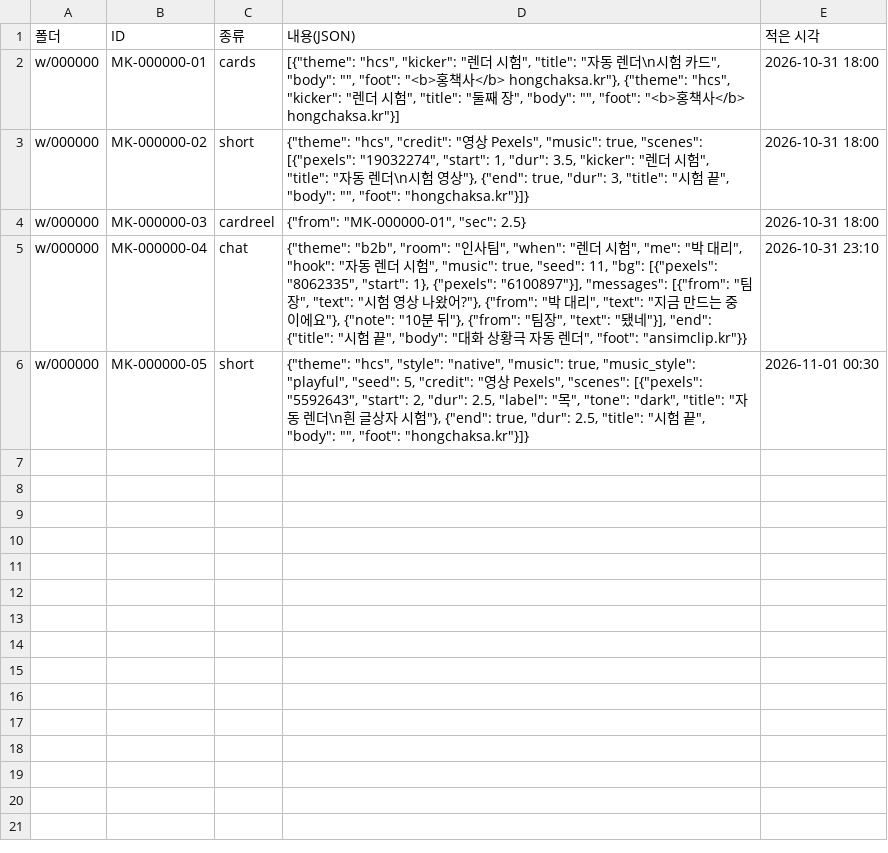
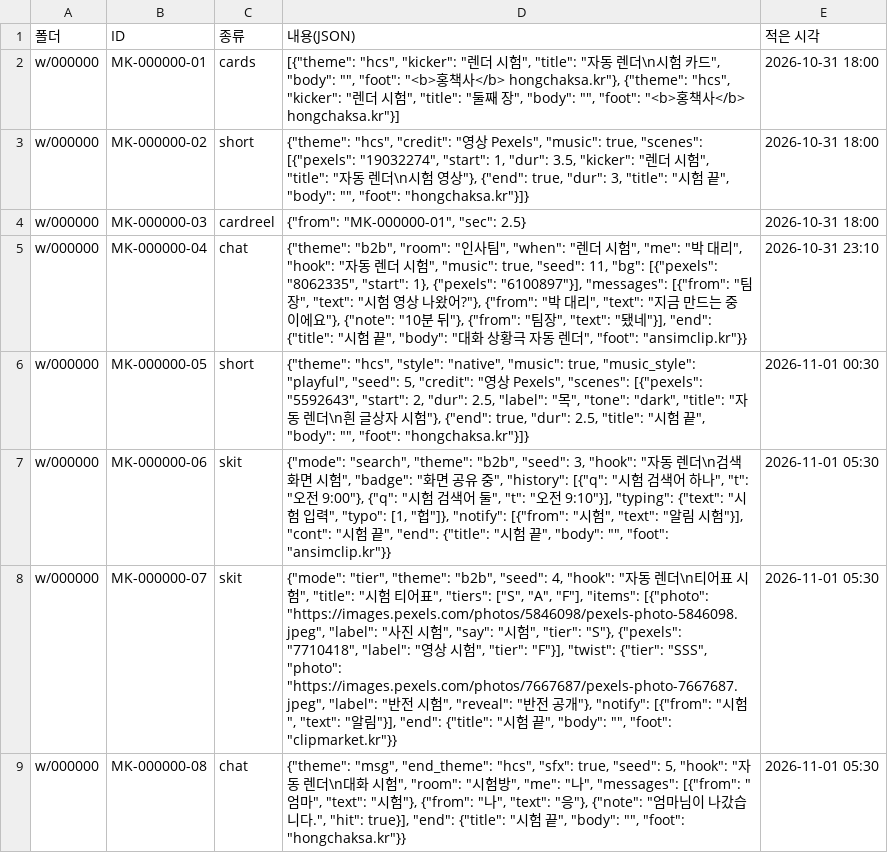
Before and after one commit to saysaysay336122-droid/clipbiz-marketing-assets, a CSV file: tools/selftest.csv, drawn as a sheet; the diff names each change by its address in the sheet, - before the commit and + after, or states it on an @@ line.

```diff
--- a/tools/selftest.csv
+++ b/tools/selftest.csv
+row 7: w/000000 | MK-000000-06 | skit | {"mode": "search", "theme": "b2b", "seed": 3, "hook": "자동 렌더\n검색 화면 시험", "badge": "화면 공유 중", "history": [{"q": "시험 검색어 하나", "t": "오전 9:00"}, {"q": "시험 검색어 둘", "t": "오전 9:10"}], "typing": {"text": "시험 입력", "typo": [1, "헙"]}, "notify": [{"from": "시험", "text": "알림 시험"}], "cont": "시험 끝", "end": {"title": "시험 끝", "body": "", "foot": "ansimclip.kr"}} | 2026-11-01 05:30
+row 8: w/000000 | MK-000000-07 | skit | {"mode": "tier", "theme": "b2b", "seed": 4, "hook": "자동 렌더\n티어표 시험", "title": "시험 티어표", "tiers": ["S", "A", "F"], "items": [{"photo": "https://images.pexels.com/photos/5846098/pexels-photo-5846098.jpeg", "label": "사진 시험", "say": "시험", "tier": "S"}, {"pexels": "7710418", "label": "영상 시험", "tier": "F"}], "twist": {"tier": "SSS", "photo": "https://images.pexels.com/photos/7667687/pexels-photo-7667687.jpeg", "label": "반전 시험", "reveal": "반전 공개"}, "notify": [{"from": "시험", "text": "알림"}], "end": {"title": "시험 끝", "body": "", "foot": "clipmarket.kr"}} | 2026-11-01 05:30
+row 9: w/000000 | MK-000000-08 | chat | {"theme": "msg", "end_theme": "hcs", "sfx": true, "seed": 5, "hook": "자동 렌더\n대화 시험", "room": "시험방", "me": "나", "messages": [{"from": "엄마", "text": "시험"}, {"from": "나", "text": "응"}, {"note": "엄마님이 나갔습니다.", "hit": true}], "end": {"title": "시험 끝", "body": "", "foot": "hongchaksa.kr"}} | 2026-11-01 05:30
```
Also changed, not shown: 9 other files.
